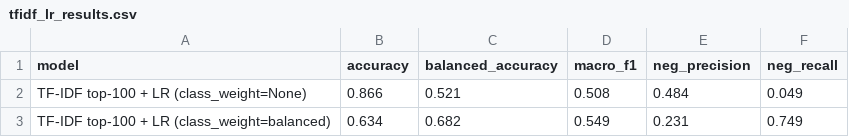
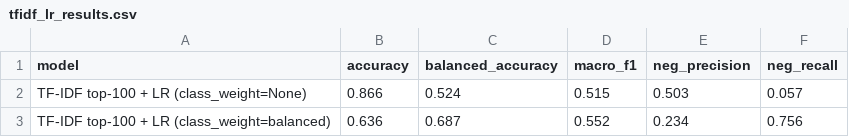
Before and after one commit to GLJADS/AML_v2.0, a CSV file: Report/tables/tfidf_lr_results.csv, drawn as a sheet.

```diff
--- a/Report/tables/tfidf_lr_results.csv
+++ b/Report/tables/tfidf_lr_results.csv
@@ -1,3 +1,3 @@
 model,accuracy,balanced_accuracy,macro_f1,neg_precision,neg_recall
-TF-IDF top-100 + LR (class_weight=None),0.866,0.521,0.508,0.484,0.049
-TF-IDF top-100 + LR (class_weight=balanced),0.634,0.682,0.549,0.231,0.749
+TF-IDF top-100 + LR (class_weight=None),0.866,0.524,0.515,0.503,0.057
+TF-IDF top-100 + LR (class_weight=balanced),0.636,0.687,0.552,0.234,0.756
```
Also changed, not shown: Report/tables/pca_ica_word_pairs.csv, Report/tables/top100_mutual_information.csv, 15 other files.
